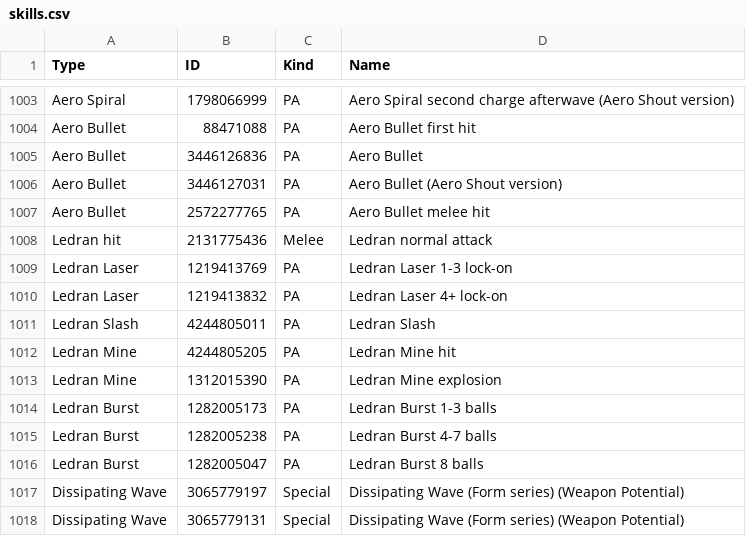
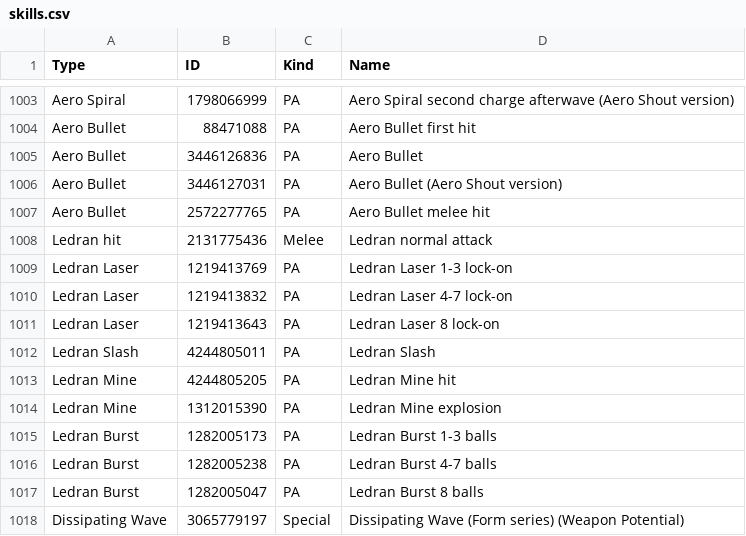
Before and after one commit to VariantXYZ/PSO2ACT, a CSV file: PSO2ACT/skills.csv, drawn as a sheet; only a part is shown, gaps mark what is left out; the shorter side is filled out with more unchanged rows.

Commit message:
Ledran Laser fix

```diff
--- a/PSO2ACT/skills.csv
+++ b/PSO2ACT/skills.csv
@@ -1009,3 +1009,4 @@ Ledran hit,2131775436,Melee,Ledran normal attack
 Ledran Laser,1219413769,PA,Ledran Laser 1-3 lock-on
-Ledran Laser,1219413832,PA,Ledran Laser 4+ lock-on
+Ledran Laser,1219413832,PA,Ledran Laser 4-7 lock-on
+Ledran Laser,1219413643,PA,Ledran Laser 8 lock-on
 Ledran Slash,4244805011,PA,Ledran Slash
```
